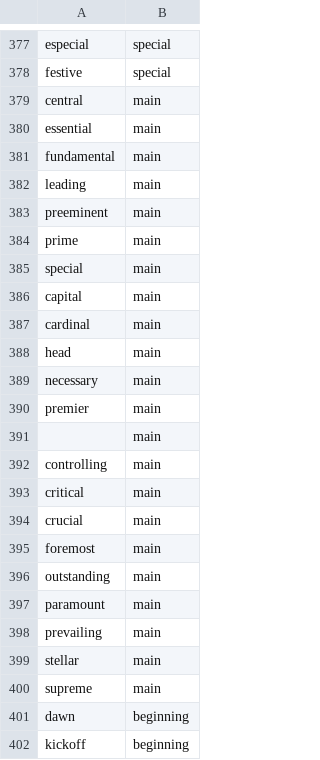
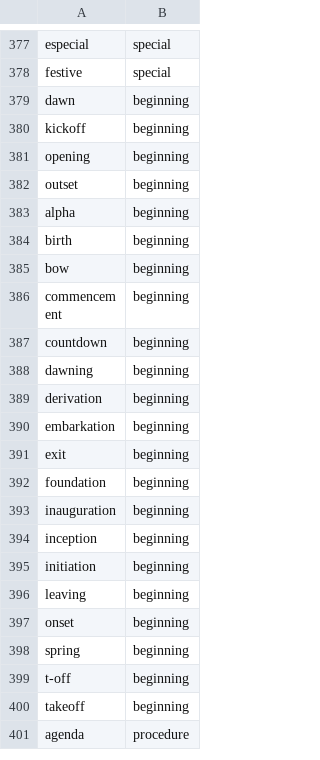
Before and after one commit to zhoonit/powerOverWhelming, a CSV file: project/src/keyword_/synonym_test.csv, drawn as a sheet; only a part is shown, gaps mark what is left out; the shorter side is filled out with more unchanged rows; the diff names each change by its address in the sheet, - before the commit and + after, or states it on an @@ line.

```diff
--- a/project/src/keyword_/synonym_test.csv
+++ b/project/src/keyword_/synonym_test.csv
-row 379: central | main
-row 380: essential | main
-row 381: fundamental | main
-row 382: leading | main
-row 383: preeminent | main
-row 384: prime | main
-row 385: special | main
-row 386: capital | main
-row 387: cardinal | main
-row 388: head | main
-row 389: necessary | main
-row 390: premier | main
-row 391:  | main
-row 392: controlling | main
-row 393: critical | main
-row 394: crucial | main
-row 395: foremost | main
-row 396: outstanding | main
-row 397: paramount | main
-row 398: prevailing | main
-row 399: stellar | main
-row 400: supreme | main
```
Also changed, not shown: 6 other files.
